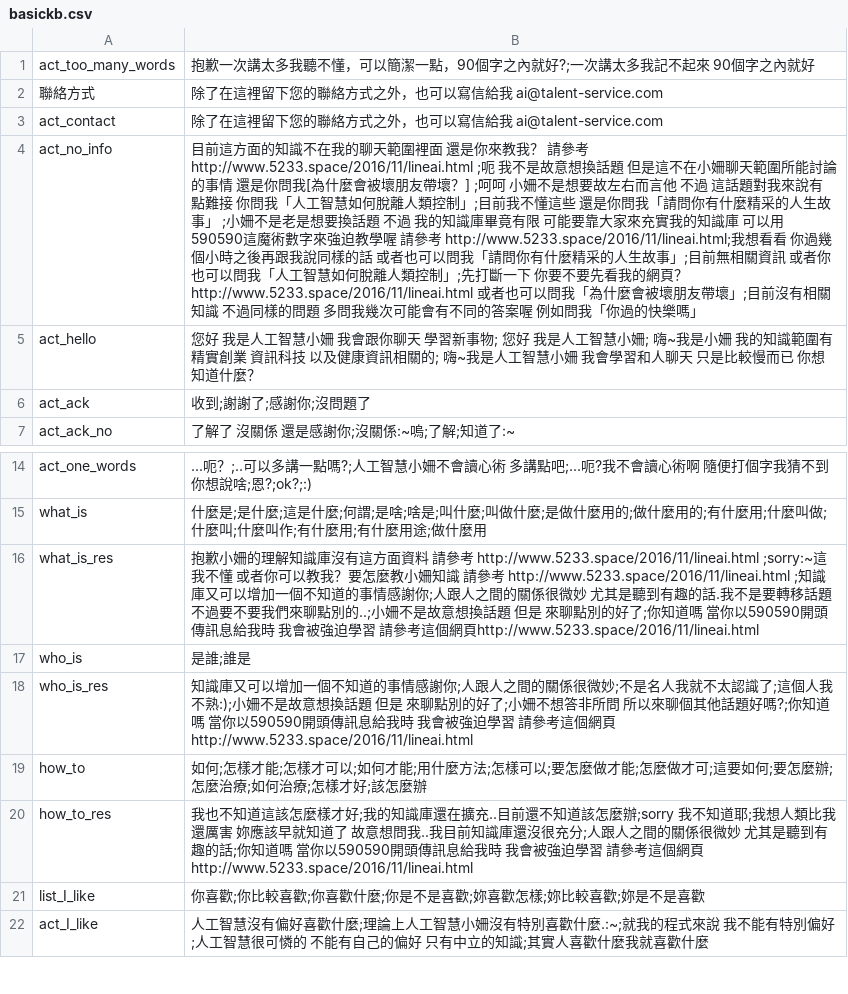
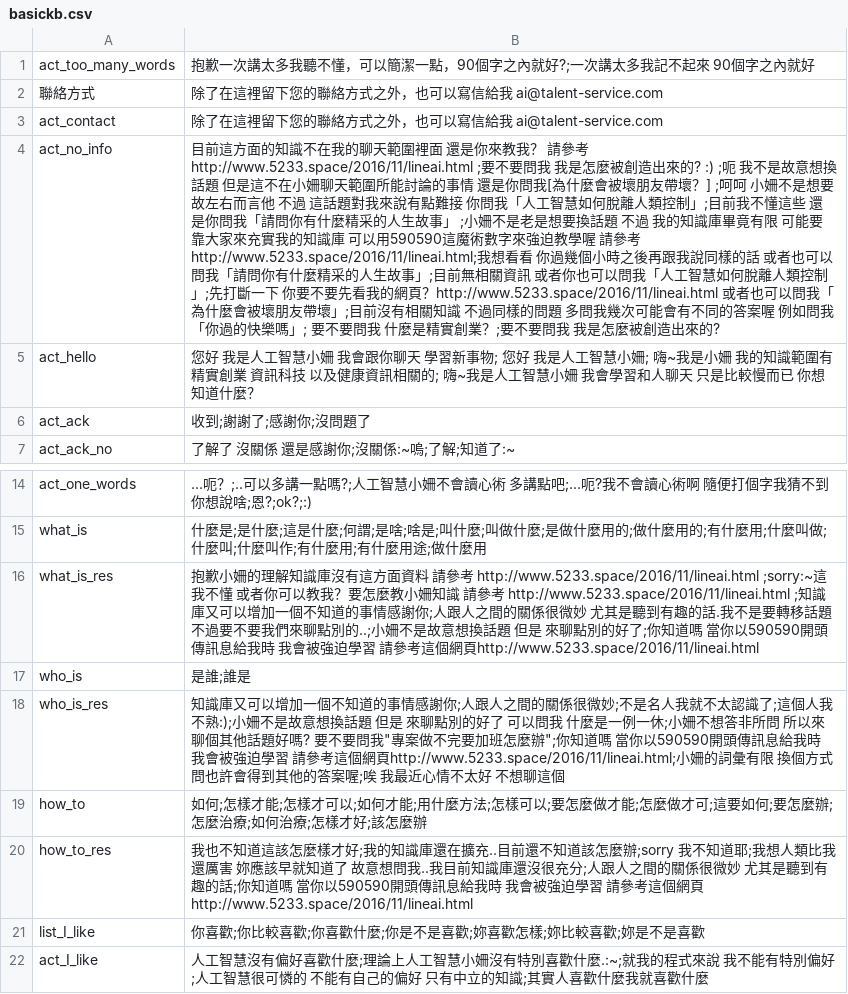
Before and after one commit to pipiayin/jarvis, a CSV file: chatbot/src/basickb.csv, drawn as a sheet; only a part is shown, gaps mark what is left out.

Commit message:
improve default message

```diff
--- a/chatbot/src/basickb.csv
+++ b/chatbot/src/basickb.csv
@@ -3,3 +3,3 @@ act_too_many_words,抱歉一次講太多我聽不懂，可以簡潔一點，90
 act_contact,除了在這裡留下您的聯絡方式之外，也可以寫信給我 ai@talent-service.com
-act_no_info,目前這方面的知識不在我的聊天範圍裡面 還是你來教我？ 請參考 http://www.5233.space/2016/11/lineai.html ;呃 我不是故意想換話題 但是這不在小姍聊天範圍所能討論的事情 還是你問我[為什麼會被壞朋友帶壞？] ;呵呵 小姍不是想要故左右而言他 不過 這話題對我來說有點難接 你問我「人工智慧如何脫離人類控制」;目前我不懂這些 還是你問我「請問你有什麼精采的人生故事」 ;小姍不是老是想要換話題 不過 我的知識庫畢竟有限 可能要靠大家來充實我的知識庫 可以用590590這魔術數字來強迫教學喔 請參考 http://www.5233.space/2016/11/lineai.html;我想看看 你過幾個小時之後再跟我說同樣的話 或者也可以問我「請問你有什麼精采的人生故事」;目前無相關資訊 或者你也可以問我「人工智慧如何脫離人類控制」;先打斷一下 你要不要先看我的網頁？http://www.5233.space/2016/11/lineai.html 或者也可以問我「為什麼會被壞朋友帶壞」;目前沒有相關知識 不過同樣的問題 多問我幾次可能會有不同的答案喔 例如問我「你過的快樂嗎」
+act_no_info,目前這方面的知識不在我的聊天範圍裡面 還是你來教我？ 請參考 http://www.5233.space/2016/11/lineai.html ;要不要問我 我是怎麼被創造出來的? :) ;呃 我不是故意想換話題 但是這不在小姍聊天範圍所能討論的事情 還是你問我[為什麼會被壞朋友帶壞？] ;呵呵 小姍不是想要故左右而言他 不過 這話題對我來說有點難接 你問我「人工智慧如何脫離人類控制」;目前我不懂這些 還是你問我「請問你有什麼精采的人生故事」 ;小姍不是老是想要換話題 不過 我的知識庫畢竟有限 可能要靠大家來充實我的知識庫 可以用590590這魔術數字來強迫教學喔 請參考 http://www.5233.space/2016/11/lineai.html;我想看看 你過幾個小時之後再跟我說同樣的話 或者也可以問我「請問你有什麼精采的人生故事」;目前無相關資訊 或者你也可以問我「人工智慧如何脫離人類控制」;先打斷一下 你要不要先看我的網頁？http://www.5233.space/2016/11/lineai.html 或者也可以問我「為什麼會被壞朋友帶壞」;目前沒有相關知識 不過同樣的問題 多問我幾次可能會有不同的答案喔 例如問我「你過的快樂嗎」; 要不要問我 什麼是精實創業？;要不要問我 我是怎麼被創造出來的?
 act_hello,您好 我是人工智慧小姍 我會跟你聊天 學習新事物; 您好 我是人工智慧小姍; 嗨~我是小姍 我的知識範圍有精實創業 資訊科技 以及健康資訊相關的; 嗨~我是人工智慧小姍 我會學習和人聊天 只是比較慢而已 你想知道什麼？
@@ -17,3 +17,3 @@ what_is_res,抱歉小姍的理解知識庫沒有這方面資料 請參考 http:/
 who_is,是誰;誰是
-who_is_res,知識庫又可以增加一個不知道的事情感謝你;人跟人之間的關係很微妙;不是名人我就不太認識了;這個人我不熟:);小姍不是故意想換話題 但是 來聊點別的好了;小姍不想答非所問 所以來聊個其他話題好嗎?;你知道嗎 當你以590590開頭傳訊息給我時 我會被強迫學習 請參考這個網頁http://www.5233.space/2016/11/lineai.html
+who_is_res,知識庫又可以增加一個不知道的事情感謝你;人跟人之間的關係很微妙;不是名人我就不太認識了;這個人我不熟:);小姍不是故意想換話題 但是 來聊點別的好了 可以問我 什麼是一例一休;小姍不想答非所問 所以來聊個其他話題好嗎? 要不要問我"專案做不完要加班怎麼辦";你知道嗎 當你以590590開頭傳訊息給我時 我會被強迫學習 請參考這個網頁http://www.5233.space/2016/11/lineai.html;小姍的詞彙有限 換個方式問也許會得到其他的答案喔;唉 我最近心情不太好 不想聊這個
 how_to,如何;怎樣才能;怎樣才可以;如何才能;用什麼方法;怎樣可以;要怎麼做才能;怎麼做才可;這要如何;要怎麼辦;怎麼治療;如何治療;怎樣才好;該怎麼辦
```
